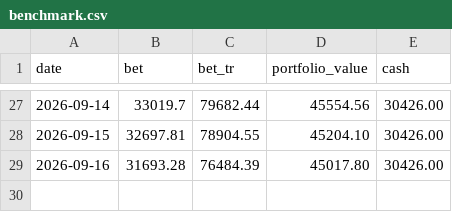
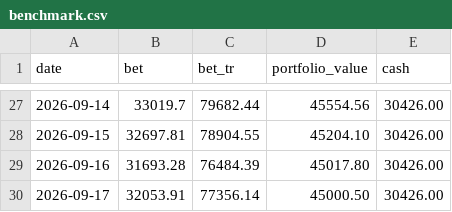
Before and after one commit to bogdanripa/auto-trading, a CSV file: state/benchmark.csv, drawn as a sheet; only a part is shown, gaps mark what is left out; the diff names each change by its address in the sheet, - before the commit and + after, or states it on an @@ line.

```diff
--- a/state/benchmark.csv
+++ b/state/benchmark.csv
+row 30: 2026-09-17 | 32053.91 | 77356.14 | 45000.50 | 30426.00
```
Also changed, not shown: 3 other files.
